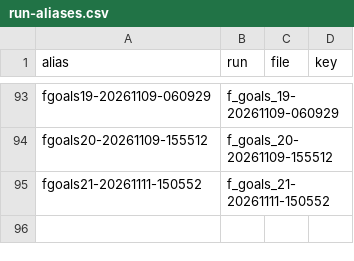
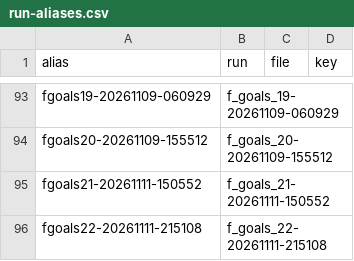
Before and after one commit to wengera/zomboid-mod-nutrition, a CSV file: docs/reference/run-aliases.csv, drawn as a sheet; only a part is shown, gaps mark what is left out.

Commit message:
Plan 36 Task 7: F22's artifact (f_goals_22-20261111-215108: the logs, the grade, the GUIDE, the artifacts row, the do-not-cite rows, the alias, the spec's section, the x6 regrade test)

```diff
--- a/docs/reference/run-aliases.csv
+++ b/docs/reference/run-aliases.csv
@@ -95 +95,2 @@ fgoals20-20261109-155512,f_goals_20-20261109-155512,,
 fgoals21-20261111-150552,f_goals_21-20261111-150552,,
+fgoals22-20261111-215108,f_goals_22-20261111-215108,,
```
Also changed, not shown: 11 other files.
